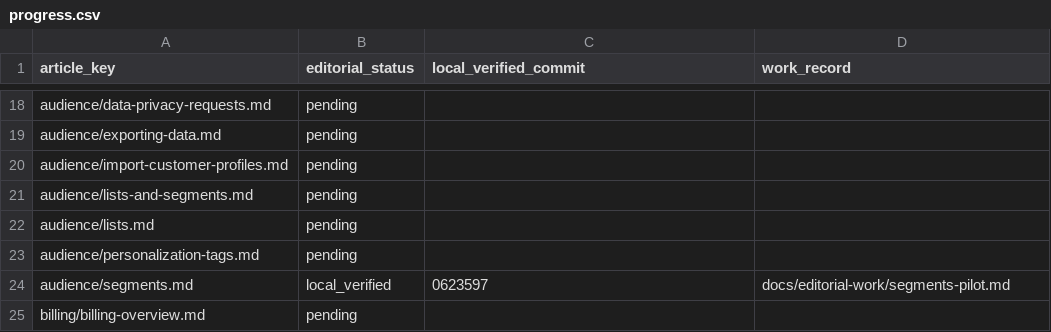
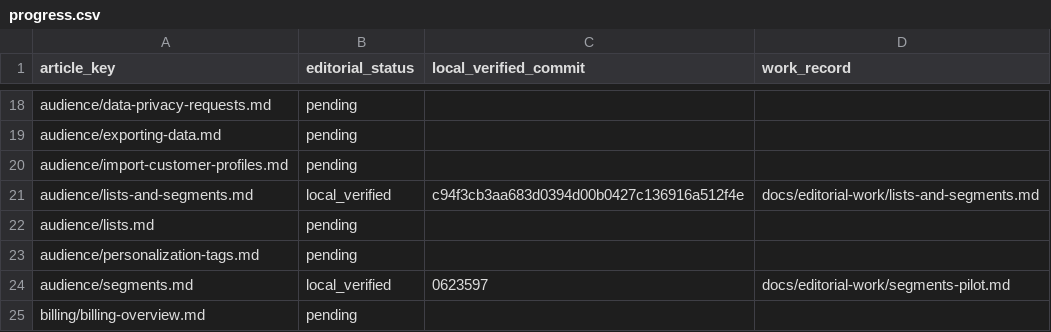
Before and after one commit to hellotext/help, a CSV file: docs/editorial-work/progress.csv, drawn as a sheet; only a part is shown, gaps mark what is left out.

Commit message:
Record lists and segments verification

```diff
--- a/docs/editorial-work/progress.csv
+++ b/docs/editorial-work/progress.csv
@@ -20,3 +20,3 @@ audience/exporting-data.md,pending,,
 audience/import-customer-profiles.md,pending,,
-audience/lists-and-segments.md,pending,,
+audience/lists-and-segments.md,local_verified,c94f3cb3aa683d0394d00b0427c136916a512f4e,docs/editorial-work/lists-and-segments.md
 audience/lists.md,pending,,
```
Also changed, not shown: 1 other file.
